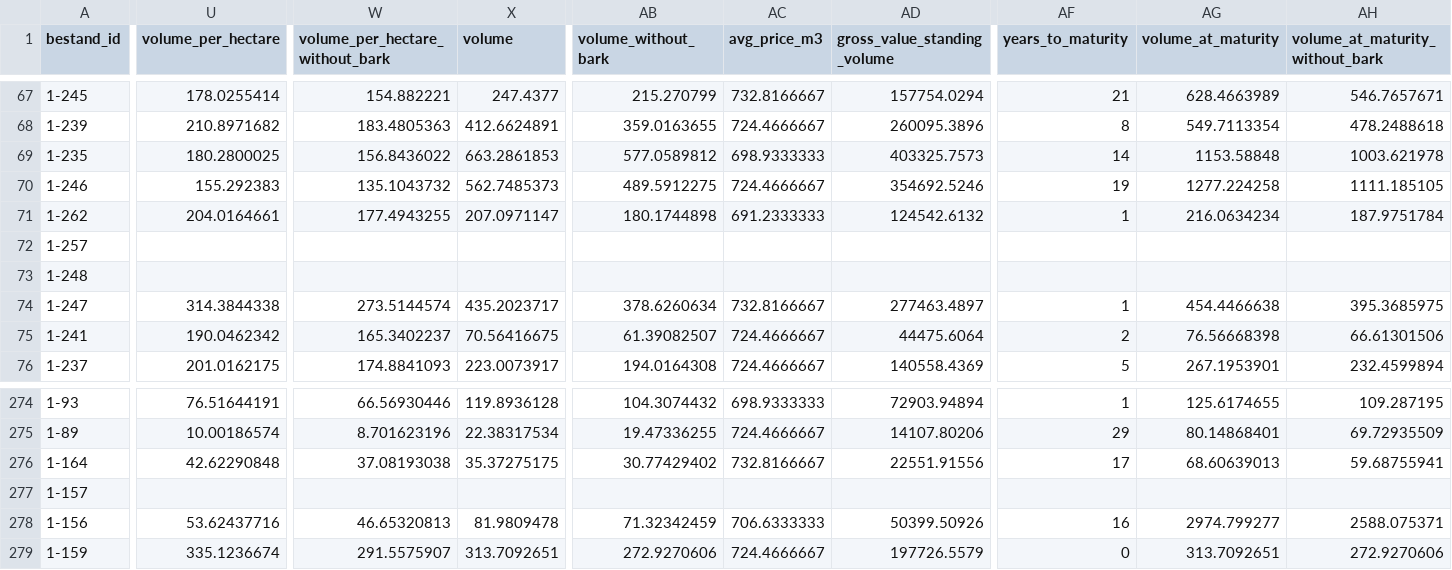
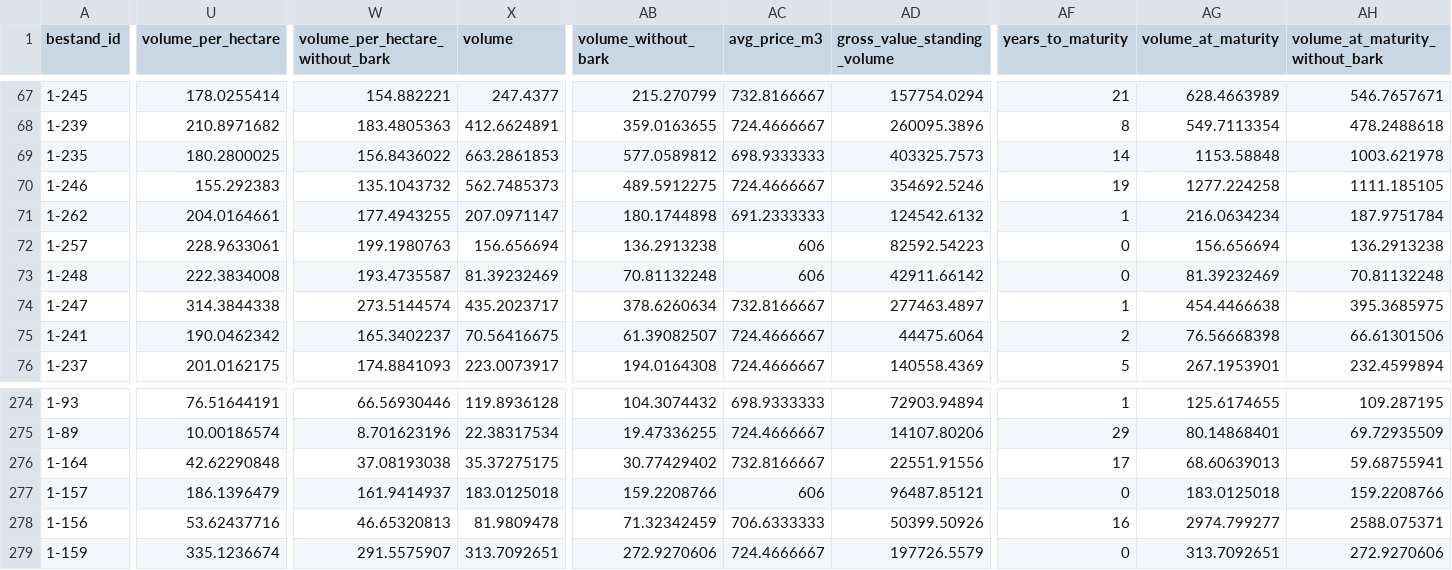
Before and after one commit to hesamossanloo/skogapp-frontend, a CSV file: public/csvs/featureInfos.csv, drawn as a sheet; only a part is shown, gaps mark what is left out; the diff covers the shown part only; the diff names each change by its address in the sheet, - before the commit and + after, or states it on an @@ line.

Commit message:
chore: update csv and bestand values fix: not Bestand click

```diff
--- a/public/csvs/featureInfos.csv
+++ b/public/csvs/featureInfos.csv
-U72 (volume_per_hectare): (empty)
+U72 (volume_per_hectare): 228.9633061
-W72 (volume_per_hectare_without_bark): (empty)
+W72 (volume_per_hectare_without_bark): 199.1980763
-X72 (volume): (empty)
+X72 (volume): 156.656694
-AB72 (volume_without_bark): (empty)
+AB72 (volume_without_bark): 136.2913238
-AC72:AC73 (avg_price_m3): (empty)
+AC72:AC73 (avg_price_m3): 606
-AD72 (gross_value_standing_volume): (empty)
+AD72 (gross_value_standing_volume): 82592.54223
-AF72:AF73 (years_to_maturity): (empty)
+AF72:AF73 (years_to_maturity): 0
-AG72 (volume_at_maturity): (empty)
+AG72 (volume_at_maturity): 156.656694
-AH72 (volume_at_maturity_without_bark): (empty)
+AH72 (volume_at_maturity_without_bark): 136.2913238
-U73 (volume_per_hectare): (empty)
+U73 (volume_per_hectare): 222.3834008
-W73 (volume_per_hectare_without_bark): (empty)
+W73 (volume_per_hectare_without_bark): 193.4735587
-X73 (volume): (empty)
+X73 (volume): 81.39232469
-AB73 (volume_without_bark): (empty)
+AB73 (volume_without_bark): 70.81132248
-AD73 (gross_value_standing_volume): (empty)
+AD73 (gross_value_standing_volume): 42911.66142
-AG73 (volume_at_maturity): (empty)
+AG73 (volume_at_maturity): 81.39232469
-AH73 (volume_at_maturity_without_bark): (empty)
+AH73 (volume_at_maturity_without_bark): 70.81132248
-U277 (volume_per_hectare): (empty)
+U277 (volume_per_hectare): 186.1396479
-W277 (volume_per_hectare_without_bark): (empty)
+W277 (volume_per_hectare_without_bark): 161.9414937
-X277 (volume): (empty)
+X277 (volume): 183.0125018
-AB277 (volume_without_bark): (empty)
+AB277 (volume_without_bark): 159.2208766
-AC277 (avg_price_m3): (empty)
+AC277 (avg_price_m3): 606
-AD277 (gross_value_standing_volume): (empty)
+AD277 (gross_value_standing_volume): 96487.85121
-AF277 (years_to_maturity): (empty)
+AF277 (years_to_maturity): 0
-AG277 (volume_at_maturity): (empty)
+AG277 (volume_at_maturity): 183.0125018
-AH277 (volume_at_maturity_without_bark): (empty)
+AH277 (volume_at_maturity_without_bark): 159.2208766
```
Also changed, not shown: 45 edited cells elsewhere in this file, 3 other files.
